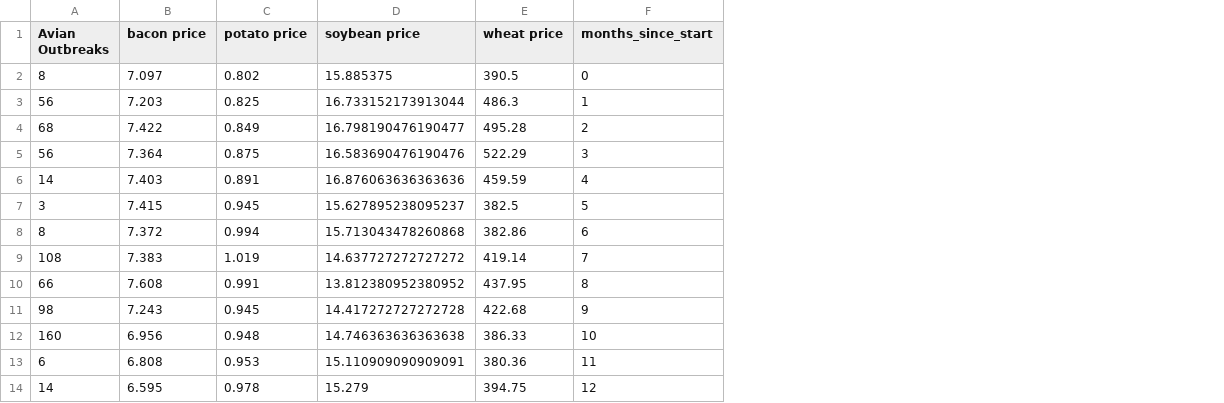
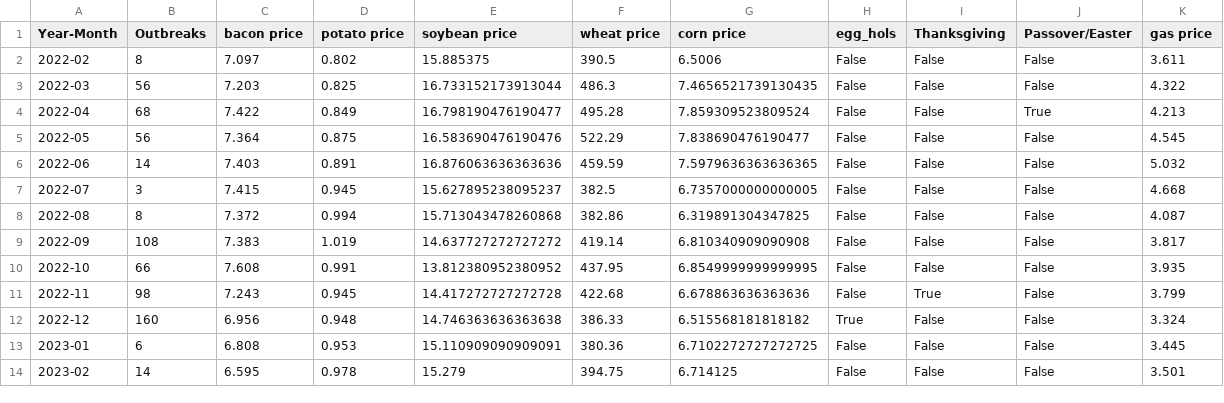
Before and after one commit to xeniachen-01/142a-eggs, a CSV file: X.csv, drawn as a sheet; only a part is shown; removed rows and columns are numbered as before the commit, all else as after; the diff names each change by its address in the sheet, - before the commit and + after, or states it on an @@ line.

```diff
--- a/X.csv
+++ b/X.csv
+column A (Year-Month), rows 2-14: 2022-02 | 2022-03 | 2022-04 | 2022-05 | 2022-06 | 2022-07 | 2022-08 | 2022-09 | 2022-10 | 2022-11 | 2022-12 | 2023-01 | 2023-02
-column F (months_since_start), rows 2-14: 0 | 1 | 2 | 3 | 4 | 5 | 6 | 7 | 8 | 9 | 10 | 11 | 12
+column G (corn price), rows 2-14: 6.5006 | 7.4656521739130435 | 7.859309523809524 | 7.838690476190477 | 7.5979636363636365 | 6.7357000000000005 | 6.319891304347825 | 6.810340909090908 | 6.8549999999999995 | 6.678863636363636 | 6.515568181818182 | 6.7102272727272725 | 6.714125
+column H (egg_hols), rows 2-14: False | False | False | False | False | False | False | False | False | False | True | False | False
+column I (Thanksgiving), rows 2-14: False | False | False | False | False | False | False | False | False | True | False | False | False
+column J (Passover/Easter), rows 2-14: False | False | True | False | False | False | False | False | False | False | False | False | False
+column K (gas price), rows 2-14: 3.611 | 4.322 | 4.213 | 4.545 | 5.032 | 4.668 | 4.087 | 3.817 | 3.935 | 3.799 | 3.324 | 3.445 | 3.501
-B1: Avian Outbreaks
+B1: Outbreaks
```
Also changed, not shown: df.csv, 4 other files.
